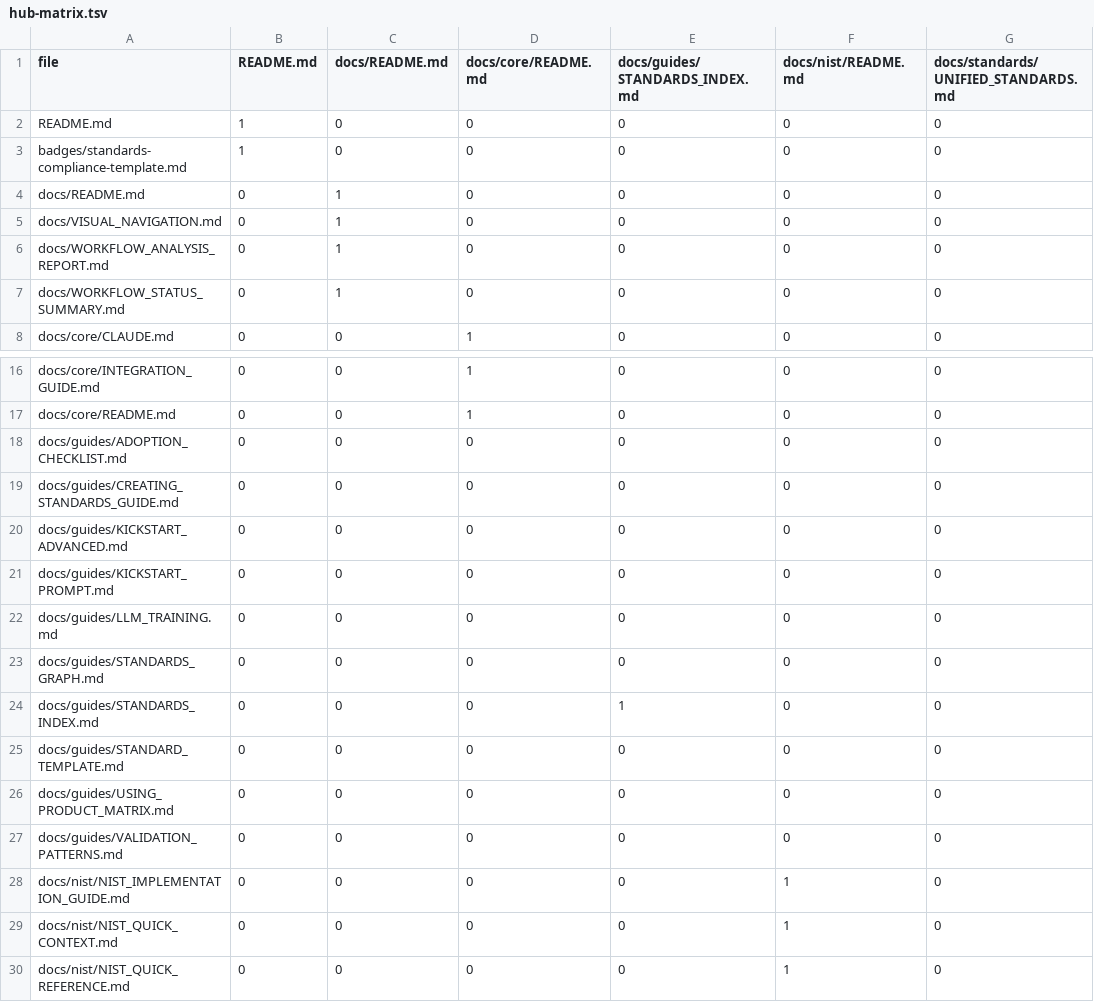
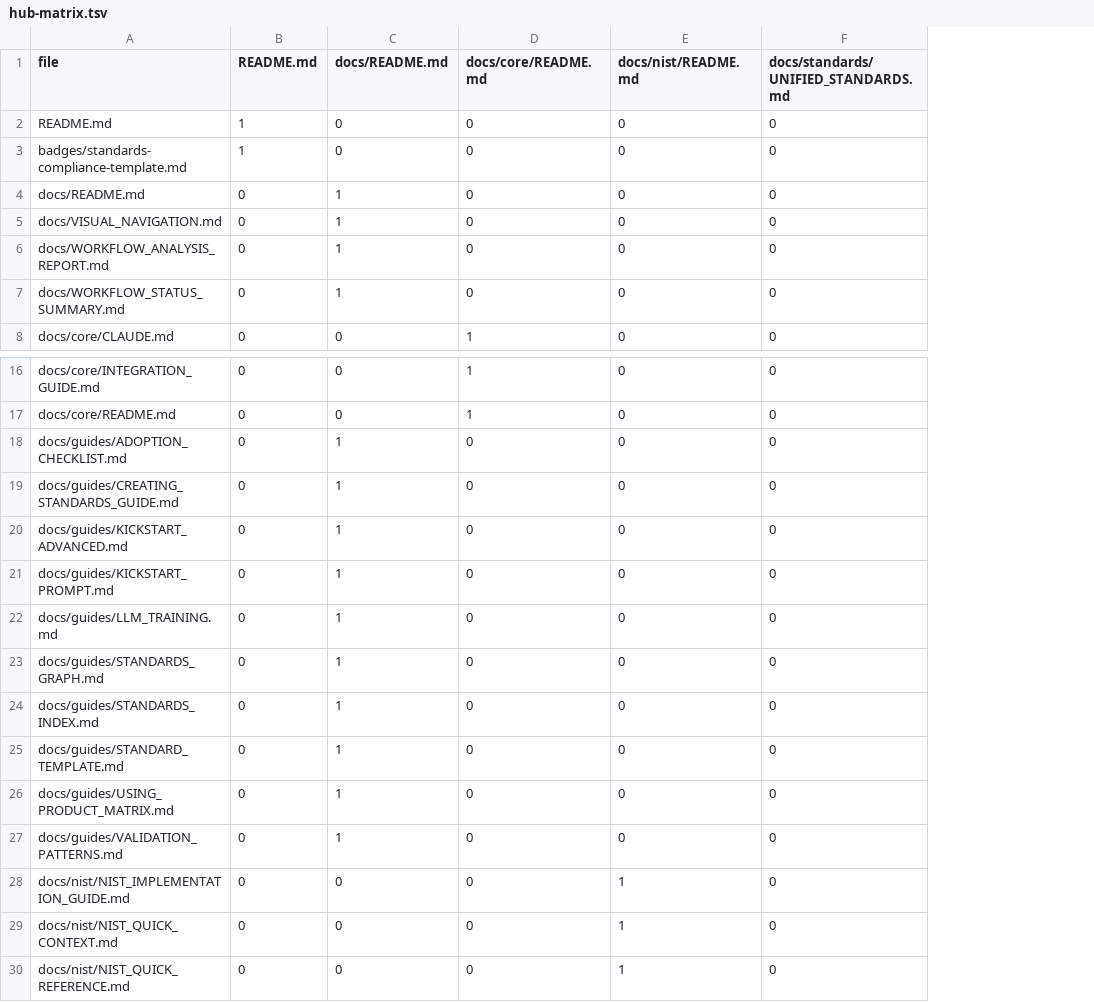
Before and after one commit to williamzujkowski/standards, a TSV file: reports/generated/hub-matrix.tsv, drawn as a sheet; only a part is shown, gaps mark what is left out; the diff names each change by its address in the sheet, - before the commit and + after, or states it on an @@ line.

Commit message:
fix: resolve script conflicts and ensure pre-commit compliance
- Modified ensure-hub-links.py to skip STANDARDS_INDEX.md (generated file)
- Updated generate-audit-reports.py to produce compliant JSON/MD with newlines
- Changed audit rules: docs/guides/* now hub to docs/README.md instead of STANDARDS_INDEX.md
- Resolved cyclic modification between scripts
- All audit gates passing: broken=0, hubs=0, orphans=0
- Pre-commit compliance: proper JSON formatting and file endings

```diff
--- a/reports/generated/hub-matrix.tsv
+++ b/reports/generated/hub-matrix.tsv
-column E (docs/guides/STANDARDS_INDEX.md), rows 2-8: all 0; rows 16-30: 0 | 0 | 0 | 0 | 0 | 0 | 0 | 0 | 1 | 0 | 0 | 0 | 0 | 0 | 0
-C18:C27 (docs/README.md): 0
+C18:C27 (docs/README.md): 1
```
Also changed, not shown: 6 other files.
